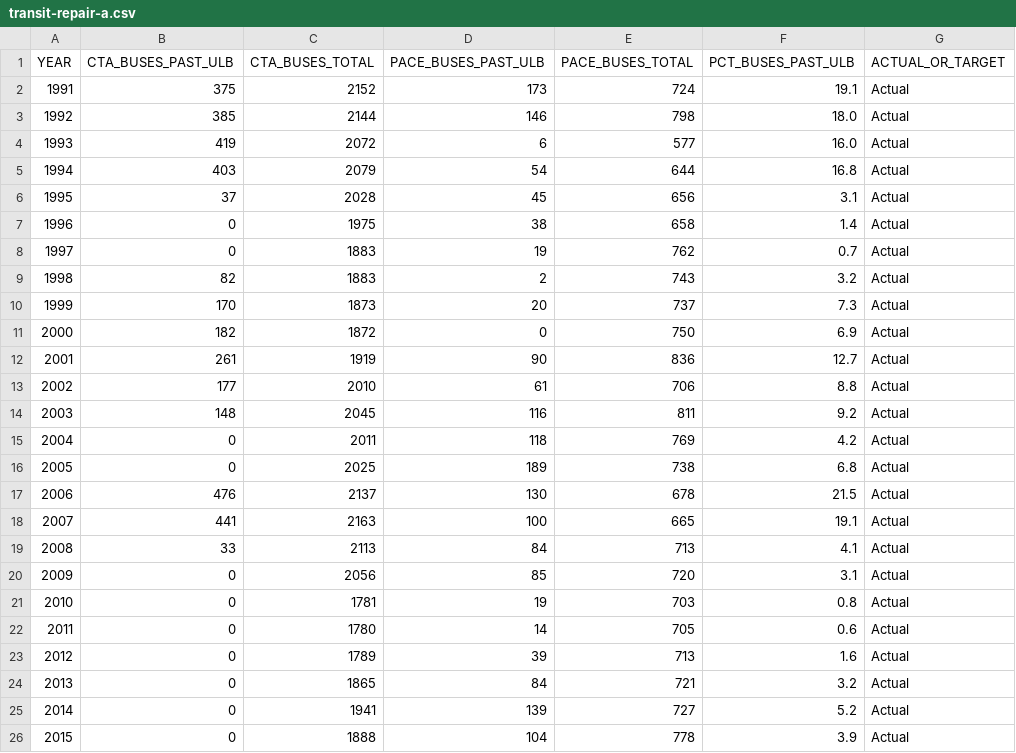
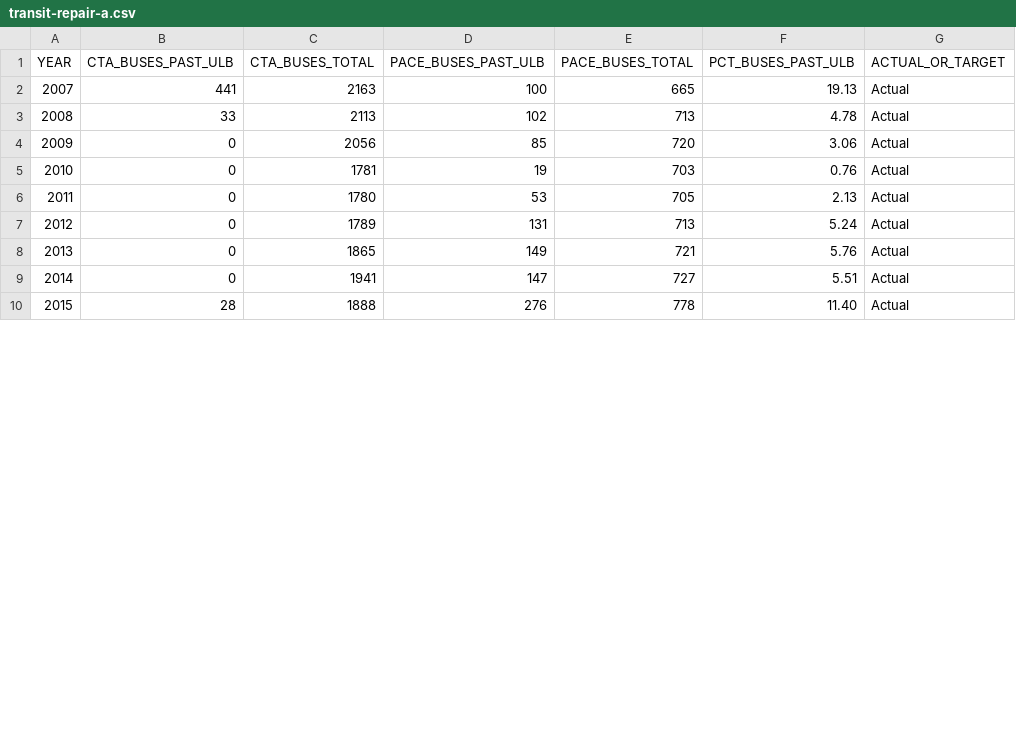
Before and after one commit to CMAP-REPOS/ONTO2050-indicators, a CSV file: transit-repair/transit-repair-a.csv, drawn as a sheet; only a part is shown; the diff covers the shown part only.

Commit message:
Updated with NTD data and revised ULB

```diff
--- a/transit-repair/transit-repair-a.csv
+++ b/transit-repair/transit-repair-a.csv
@@ -1,26 +1,10 @@
 YEAR,CTA_BUSES_PAST_ULB,CTA_BUSES_TOTAL,PACE_BUSES_PAST_ULB,PACE_BUSES_TOTAL,PCT_BUSES_PAST_ULB,ACTUAL_OR_TARGET
-1991,375,2152,173,724,19.1,Actual
-1992,385,2144,146,798,18.0,Actual
-1993,419,2072,6,577,16.0,Actual
-1994,403,2079,54,644,16.8,Actual
-1995,37,2028,45,656,3.1,Actual
-1996,0,1975,38,658,1.4,Actual
-1997,0,1883,19,762,0.7,Actual
-1998,82,1883,2,743,3.2,Actual
-1999,170,1873,20,737,7.3,Actual
-2000,182,1872,0,750,6.9,Actual
-2001,261,1919,90,836,12.7,Actual
-2002,177,2010,61,706,8.8,Actual
-2003,148,2045,116,811,9.2,Actual
-2004,0,2011,118,769,4.2,Actual
-2005,0,2025,189,738,6.8,Actual
-2006,476,2137,130,678,21.5,Actual
-2007,441,2163,100,665,19.1,Actual
-2008,33,2113,84,713,4.1,Actual
-2009,0,2056,85,720,3.1,Actual
-2010,0,1781,19,703,0.8,Actual
-2011,0,1780,14,705,0.6,Actual
-2012,0,1789,39,713,1.6,Actual
-2013,0,1865,84,721,3.2,Actual
-2014,0,1941,139,727,5.2,Actual
-2015,0,1888,104,778,3.9,Actual
+2007,441,2163,100,665,19.13,Actual
+2008,33,2113,102,713,4.78,Actual
+2009,0,2056,85,720,3.06,Actual
+2010,0,1781,19,703,0.76,Actual
+2011,0,1780,53,705,2.13,Actual
+2012,0,1789,131,713,5.24,Actual
+2013,0,1865,149,721,5.76,Actual
+2014,0,1941,147,727,5.51,Actual
+2015,28,1888,276,778,11.40,Actual
```
Also changed, not shown: 1 added row and 11 edited cells elsewhere in this file, transit-repair/transit-repair-b.csv, 1 other file.
